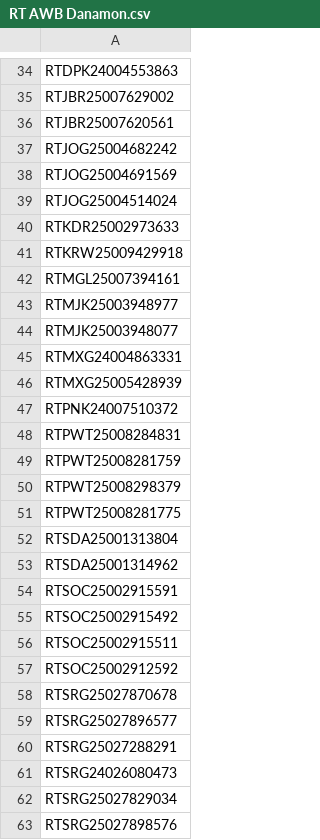
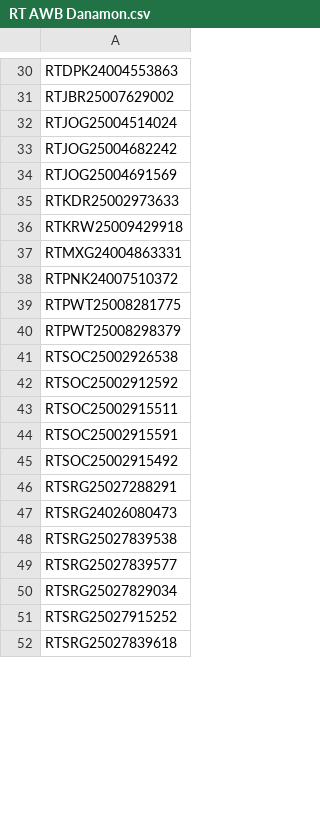
Before and after one commit to malfazrian/jne-report-app, a CSV file: data/RT AWB Danamon.csv, drawn as a sheet; only a part is shown, gaps mark what is left out; the shorter side is filled out with more unchanged rows; the diff covers the shown part only.

```diff
--- a/data/RT AWB Danamon.csv
+++ b/data/RT AWB Danamon.csv
@@ -35,29 +31,20 @@ RTDPK24004553863
 RTJBR25007629002
-RTJBR25007620561
+RTJOG25004514024
 RTJOG25004682242
 RTJOG25004691569
-RTJOG25004514024
 RTKDR25002973633
 RTKRW25009429918
-RTMGL25007394161
-RTMJK25003948977
-RTMJK25003948077
 RTMXG24004863331
-RTMXG25005428939
 RTPNK24007510372
-RTPWT25008284831
-RTPWT25008281759
+RTPWT25008281775
 RTPWT25008298379
-RTPWT25008281775
-RTSDA25001313804
-RTSDA25001314962
+RTSOC25002926538
+RTSOC25002912592
+RTSOC25002915511
 RTSOC25002915591
 RTSOC25002915492
-RTSOC25002915511
-RTSOC25002912592
-RTSRG25027870678
-RTSRG25027896577
 RTSRG25027288291
 RTSRG24026080473
+RTSRG25027839538
+RTSRG25027839577
 RTSRG25027829034
-RTSRG25027898576
```
Also changed, not shown: 2 added rows, 26 removed rows, 15 moved rows and 7 edited cells elsewhere in this file, data/archive/Open AWB Kalog.csv, data/archive/Open AWB Smartfren.csv, 16 other files.
